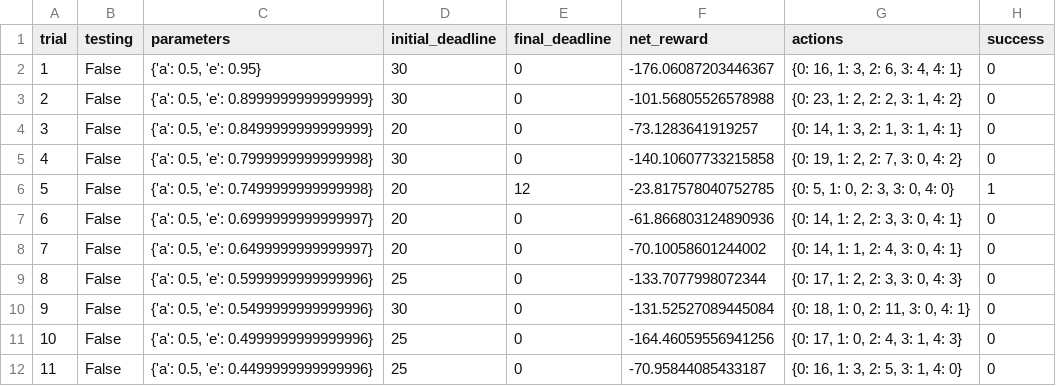
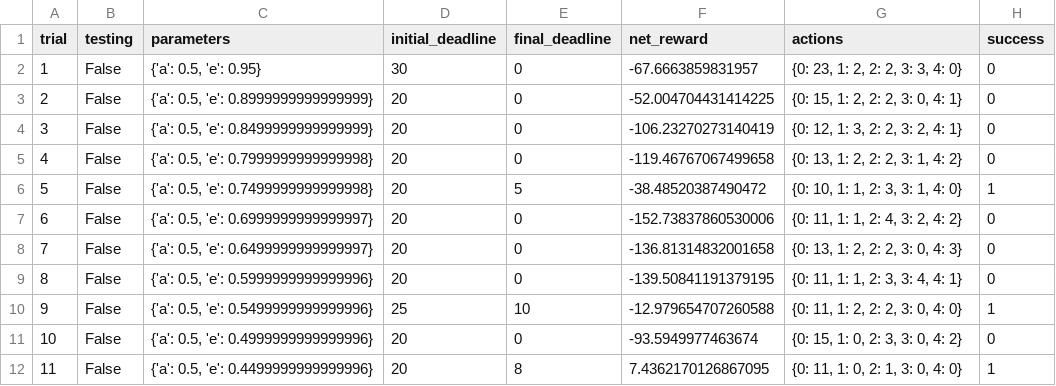
Before and after one commit to ferrisbueller/udacity-ml, a CSV file: smartcab/logs/sim_default-learning.csv, drawn as a sheet; only a part is shown; the diff covers the shown part only.

Commit message:
Changing the state space , improving the optimized learning algorithm

```diff
--- a/smartcab/logs/sim_default-learning.csv
+++ b/smartcab/logs/sim_default-learning.csv
@@ -1,12 +1,12 @@
 trial,testing,parameters,initial_deadline,final_deadline,net_reward,actions,success
-1,False,"{'a': 0.5, 'e': 0.95}",30,0,-176.06087203446367,"{0: 16, 1: 3, 2: 6, 3: 4, 4: 1}",0
-2,False,"{'a': 0.5, 'e': 0.8999999999999999}",30,0,-101.56805526578988,"{0: 23, 1: 2, 2: 2, 3: 1, 4: 2}",0
-3,False,"{'a': 0.5, 'e': 0.8499999999999999}",20,0,-73.1283641919257,"{0: 14, 1: 3, 2: 1, 3: 1, 4: 1}",0
-4,False,"{'a': 0.5, 'e': 0.7999999999999998}",30,0,-140.10607733215858,"{0: 19, 1: 2, 2: 7, 3: 0, 4: 2}",0
-5,False,"{'a': 0.5, 'e': 0.7499999999999998}",20,12,-23.817578040752785,"{0: 5, 1: 0, 2: 3, 3: 0, 4: 0}",1
-6,False,"{'a': 0.5, 'e': 0.6999999999999997}",20,0,-61.866803124890936,"{0: 14, 1: 2, 2: 3, 3: 0, 4: 1}",0
-7,False,"{'a': 0.5, 'e': 0.6499999999999997}",20,0,-70.10058601244002,"{0: 14, 1: 1, 2: 4, 3: 0, 4: 1}",0
-8,False,"{'a': 0.5, 'e': 0.5999999999999996}",25,0,-133.7077998072344,"{0: 17, 1: 2, 2: 3, 3: 0, 4: 3}",0
-9,False,"{'a': 0.5, 'e': 0.5499999999999996}",30,0,-131.52527089445084,"{0: 18, 1: 0, 2: 11, 3: 0, 4: 1}",0
-10,False,"{'a': 0.5, 'e': 0.4999999999999996}",25,0,-164.46059556941256,"{0: 17, 1: 0, 2: 4, 3: 1, 4: 3}",0
-11,False,"{'a': 0.5, 'e': 0.4499999999999996}",25,0,-70.95844085433187,"{0: 16, 1: 3, 2: 5, 3: 1, 4: 0}",0
+1,False,"{'a': 0.5, 'e': 0.95}",30,0,-67.6663859831957,"{0: 23, 1: 2, 2: 2, 3: 3, 4: 0}",0
+2,False,"{'a': 0.5, 'e': 0.8999999999999999}",20,0,-52.004704431414225,"{0: 15, 1: 2, 2: 2, 3: 0, 4: 1}",0
+3,False,"{'a': 0.5, 'e': 0.8499999999999999}",20,0,-106.23270273140419,"{0: 12, 1: 3, 2: 2, 3: 2, 4: 1}",0
+4,False,"{'a': 0.5, 'e': 0.7999999999999998}",20,0,-119.46767067499658,"{0: 13, 1: 2, 2: 2, 3: 1, 4: 2}",0
+5,False,"{'a': 0.5, 'e': 0.7499999999999998}",20,5,-38.48520387490472,"{0: 10, 1: 1, 2: 3, 3: 1, 4: 0}",1
+6,False,"{'a': 0.5, 'e': 0.6999999999999997}",20,0,-152.73837860530006,"{0: 11, 1: 1, 2: 4, 3: 2, 4: 2}",0
+7,False,"{'a': 0.5, 'e': 0.6499999999999997}",20,0,-136.81314832001658,"{0: 13, 1: 2, 2: 2, 3: 0, 4: 3}",0
+8,False,"{'a': 0.5, 'e': 0.5999999999999996}",20,0,-139.50841191379195,"{0: 11, 1: 1, 2: 3, 3: 4, 4: 1}",0
+9,False,"{'a': 0.5, 'e': 0.5499999999999996}",25,10,-12.979654707260588,"{0: 11, 1: 2, 2: 2, 3: 0, 4: 0}",1
+10,False,"{'a': 0.5, 'e': 0.4999999999999996}",20,0,-93.5949977463674,"{0: 15, 1: 0, 2: 3, 3: 0, 4: 2}",0
+11,False,"{'a': 0.5, 'e': 0.4499999999999996}",20,8,7.4362170126867095,"{0: 11, 1: 0, 2: 1, 3: 0, 4: 0}",1
```
Also changed, not shown: 65 edited cells elsewhere in this file, 6 other files.
